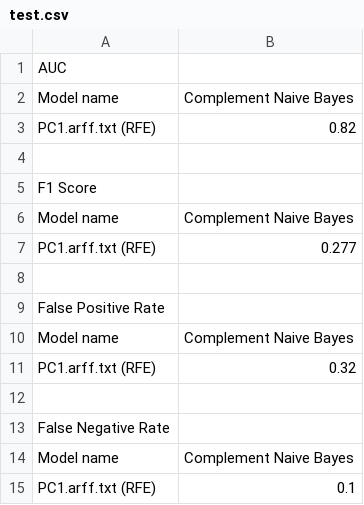
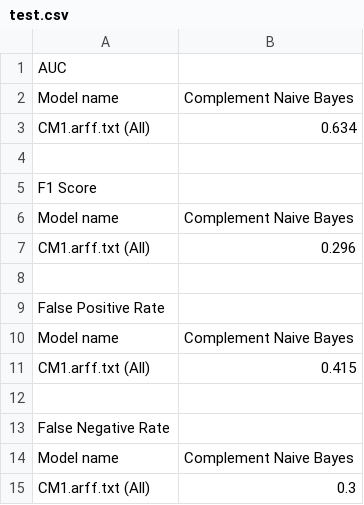
Before and after one commit to TahWZ/FYP, a CSV file: Program/Algorithm/csv_results/test.csv, drawn as a sheet; removed rows and columns are numbered as before the commit, all else as after; the diff names each change by its address in the sheet, - before the commit and + after, or states it on an @@ line.

```diff
--- a/Program/Algorithm/csv_results/test.csv
+++ b/Program/Algorithm/csv_results/test.csv
-row 3: PC1.arff.txt (RFE) | 0.82
+row 3: CM1.arff.txt (All) | 0.634
-row 7: PC1.arff.txt (RFE) | 0.277
+row 7: CM1.arff.txt (All) | 0.296
-row 11: PC1.arff.txt (RFE) | 0.32
+row 11: CM1.arff.txt (All) | 0.415
-row 15: PC1.arff.txt (RFE) | 0.1
+row 15: CM1.arff.txt (All) | 0.3
```
Also changed, not shown: Program/Algorithm/csv_results/output.csv, Testing/Main/csv_results/Testsavename.csv, 1 other file.
